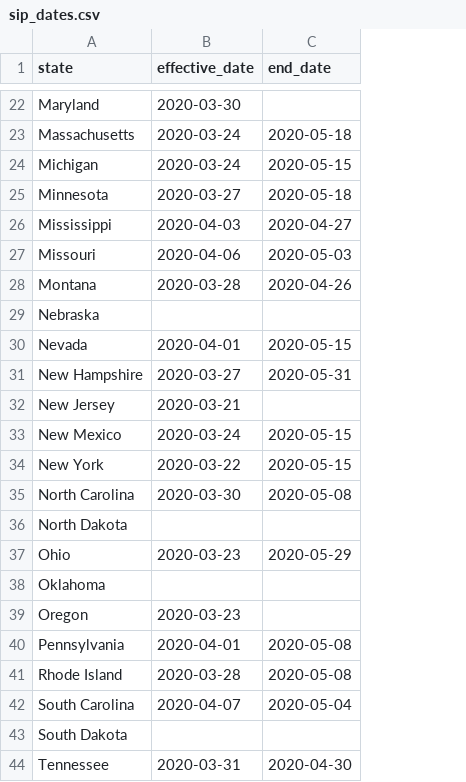
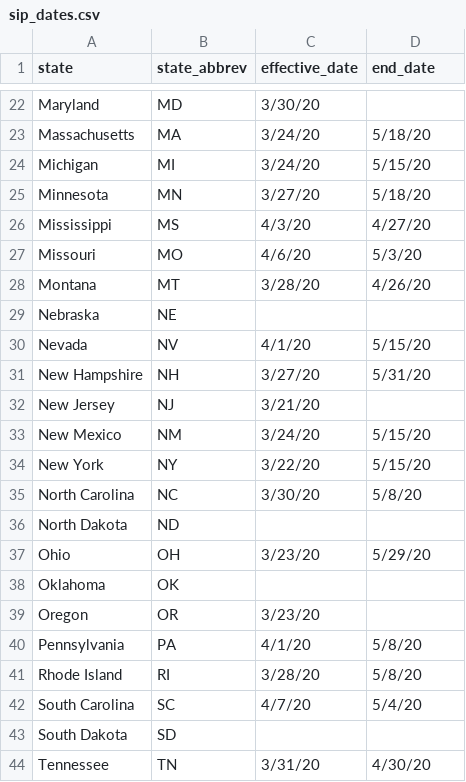
Before and after one commit to robdinh/covid19, a CSV file: sip_dates.csv, drawn as a sheet; only a part is shown, gaps mark what is left out; addresses are those after the commit; the diff covers the shown part only; the diff names each change by its address in the sheet, - before the commit and + after, or states it on an @@ line.

Commit message:
add state_abbrev

```diff
--- a/sip_dates.csv
+++ b/sip_dates.csv
+column B (state_abbrev), rows 22-44: MD | MA | MI | MN | MS | MO | MT | NE | NV | NH | NJ | NM | NY | NC | ND | OH | OK | OR | PA | RI | SC | SD | TN
-C22 (effective_date): 2020-03-30
+C22 (effective_date): 3/30/20
-C23:C24 (effective_date): 2020-03-24
+C23:C24 (effective_date): 3/24/20
-D23 (end_date): 2020-05-18
+D23 (end_date): 5/18/20
-D24 (end_date): 2020-05-15
+D24 (end_date): 5/15/20
-C25 (effective_date): 2020-03-27
+C25 (effective_date): 3/27/20
-D25 (end_date): 2020-05-18
+D25 (end_date): 5/18/20
-C26 (effective_date): 2020-04-03
+C26 (effective_date): 4/3/20
-D26 (end_date): 2020-04-27
+D26 (end_date): 4/27/20
-C27 (effective_date): 2020-04-06
+C27 (effective_date): 4/6/20
-D27 (end_date): 2020-05-03
+D27 (end_date): 5/3/20
-C28 (effective_date): 2020-03-28
+C28 (effective_date): 3/28/20
-D28 (end_date): 2020-04-26
+D28 (end_date): 4/26/20
-C30 (effective_date): 2020-04-01
+C30 (effective_date): 4/1/20
-D30 (end_date): 2020-05-15
+D30 (end_date): 5/15/20
-C31 (effective_date): 2020-03-27
+C31 (effective_date): 3/27/20
-D31 (end_date): 2020-05-31
+D31 (end_date): 5/31/20
-C32 (effective_date): 2020-03-21
+C32 (effective_date): 3/21/20
-C33 (effective_date): 2020-03-24
+C33 (effective_date): 3/24/20
-D33:D34 (end_date): 2020-05-15
+D33:D34 (end_date): 5/15/20
-C34 (effective_date): 2020-03-22
+C34 (effective_date): 3/22/20
-C35 (effective_date): 2020-03-30
+C35 (effective_date): 3/30/20
-D35 (end_date): 2020-05-08
+D35 (end_date): 5/8/20
-C37 (effective_date): 2020-03-23
+C37 (effective_date): 3/23/20
-D37 (end_date): 2020-05-29
+D37 (end_date): 5/29/20
-C39 (effective_date): 2020-03-23
+C39 (effective_date): 3/23/20
-C40 (effective_date): 2020-04-01
+C40 (effective_date): 4/1/20
-D40:D41 (end_date): 2020-05-08
+D40:D41 (end_date): 5/8/20
-C41 (effective_date): 2020-03-28
+C41 (effective_date): 3/28/20
-C42 (effective_date): 2020-04-07
+C42 (effective_date): 4/7/20
-D42 (end_date): 2020-05-04
+D42 (end_date): 5/4/20
-C44 (effective_date): 2020-03-31
+C44 (effective_date): 3/31/20
-D44 (end_date): 2020-04-30
+D44 (end_date): 4/30/20
```
Also changed, not shown: 45 edited cells elsewhere in this file.
